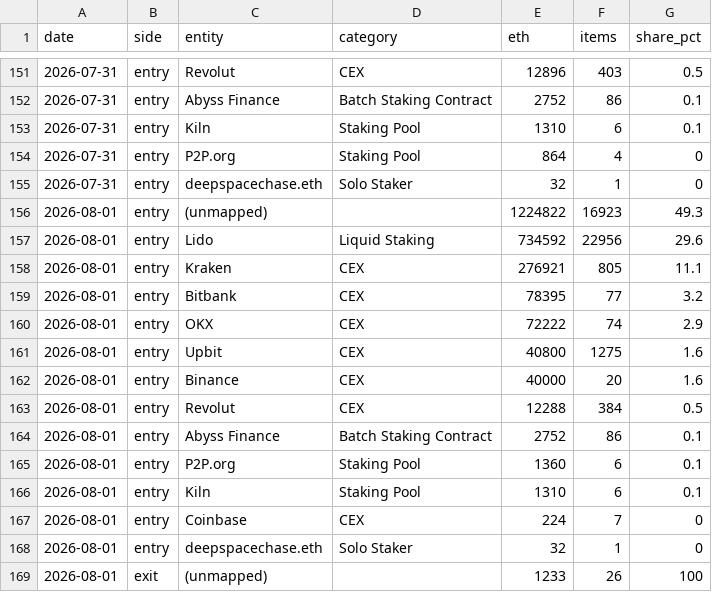
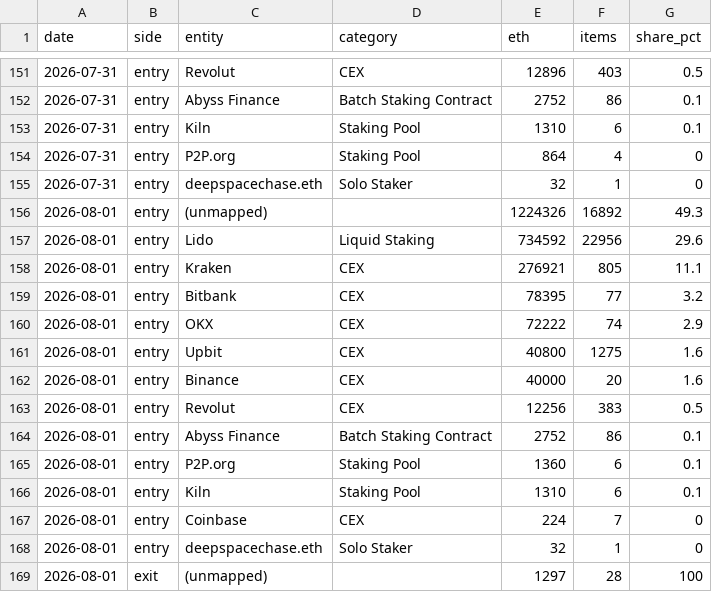
Before and after one commit to jeremyanichols/exit-watch-site, a CSV file: data/composition.csv, drawn as a sheet; only a part is shown, gaps mark what is left out.

```diff
--- a/data/composition.csv
+++ b/data/composition.csv
@@ -155,3 +155,3 @@ date,side,entity,category,eth,items,share_pct
 2026-07-31,entry,deepspacechase.eth,Solo Staker,32,1,0
-2026-08-01,entry,(unmapped),,1224822,16923,49.3
+2026-08-01,entry,(unmapped),,1224326,16892,49.3
 2026-08-01,entry,Lido,Liquid Staking,734592,22956,29.6
@@ -162,3 +162,3 @@ date,side,entity,category,eth,items,share_pct
 2026-08-01,entry,Binance,CEX,40000,20,1.6
-2026-08-01,entry,Revolut,CEX,12288,384,0.5
+2026-08-01,entry,Revolut,CEX,12256,383,0.5
 2026-08-01,entry,Abyss Finance,Batch Staking Contract,2752,86,0.1
@@ -168,2 +168,2 @@ date,side,entity,category,eth,items,share_pct
 2026-08-01,entry,deepspacechase.eth,Solo Staker,32,1,0
-2026-08-01,exit,(unmapped),,1233,26,100
+2026-08-01,exit,(unmapped),,1297,28,100
```
Also changed, not shown: 4 other files.
